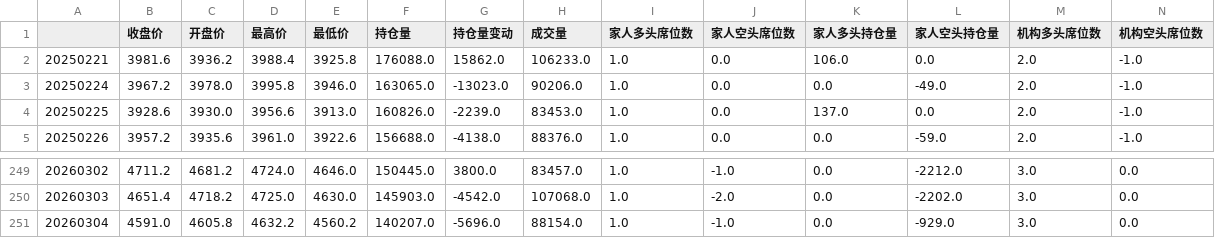
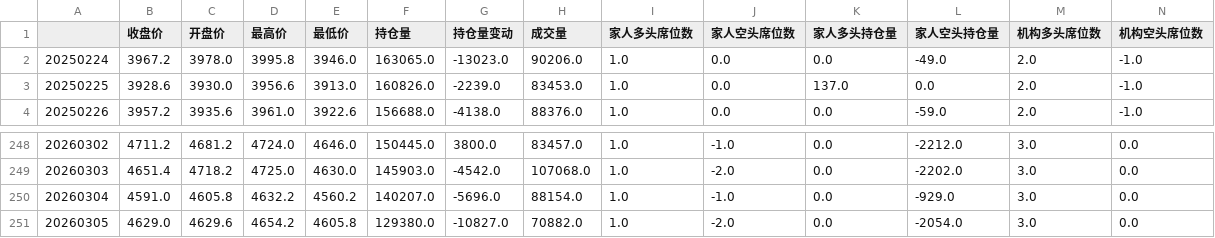
Before and after one commit to liuhengcnb/futures-charts, a CSV file: data/股指 沪深300IF 行情图表数据.csv, drawn as a sheet; only a part is shown, gaps mark what is left out; removed rows and columns are numbered as before the commit, all else as after; rows hold the shown columns only; the diff names each change by its address in the sheet, - before the commit and + after, or states it on an @@ line.

```diff
--- a/data/股指 沪深300IF 行情图表数据.csv
+++ b/data/股指 沪深300IF 行情图表数据.csv
-row 2: 20250221 | 3981.6 | 3936.2 | 3988.4 | 3925.8 | 176088.0 | 15862.0 | 106233.0 | 1.0 | 0.0 | 106.0 | 0.0 | 2.0 | -1.0
+row 251: 20260305 | 4629.0 | 4629.6 | 4654.2 | 4605.8 | 129380.0 | -10827.0 | 70882.0 | 1.0 | -2.0 | 0.0 | -2054.0 | 3.0 | 0.0
```
Also changed, not shown: data/农产品-油脂油料 棕榈油P 行情图表数据.csv, data/农产品-油脂油料 菜油OI 行情图表数据.csv, 57 other files.
